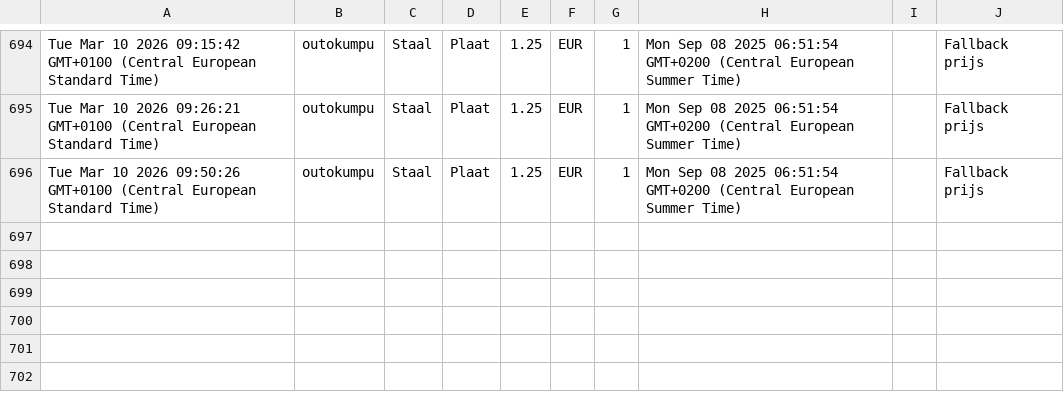
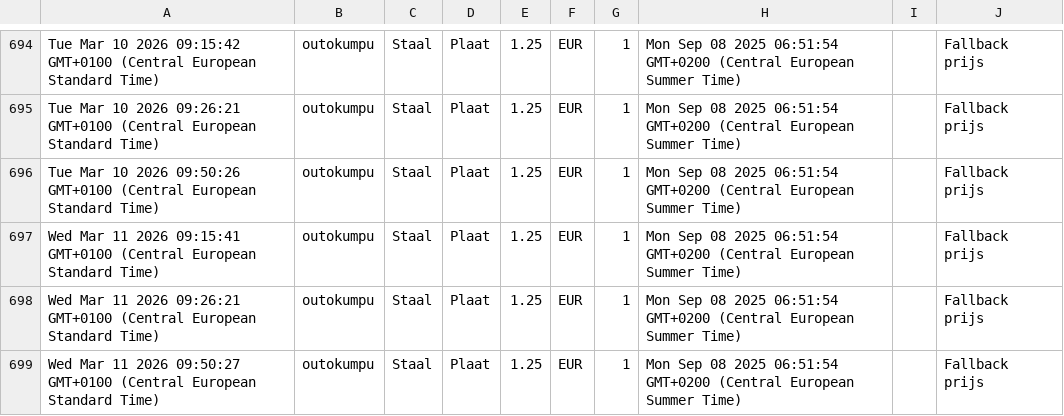
Before and after one commit to gerrit0492-create/Cost-forge-2, a CSV file: data/history.csv, drawn as a sheet; only a part is shown, gaps mark what is left out; the diff names each change by its address in the sheet, - before the commit and + after, or states it on an @@ line.

Commit message:
Update history.csv vanuit Google Sheets

```diff
--- a/data/history.csv
+++ b/data/history.csv
+row 697: Wed Mar 11 2026 09:15:41 GMT+0100 (Central European Standard Time) | outokumpu | Staal | Plaat | 1.25 | EUR | 1 | Mon Sep 08 2025 06:51:54 GMT+0200 (Central European Summer Time) |  | Fallback prijs
+row 698: Wed Mar 11 2026 09:26:21 GMT+0100 (Central European Standard Time) | outokumpu | Staal | Plaat | 1.25 | EUR | 1 | Mon Sep 08 2025 06:51:54 GMT+0200 (Central European Summer Time) |  | Fallback prijs
+row 699: Wed Mar 11 2026 09:50:27 GMT+0100 (Central European Standard Time) | outokumpu | Staal | Plaat | 1.25 | EUR | 1 | Mon Sep 08 2025 06:51:54 GMT+0200 (Central European Summer Time) |  | Fallback prijs
```
